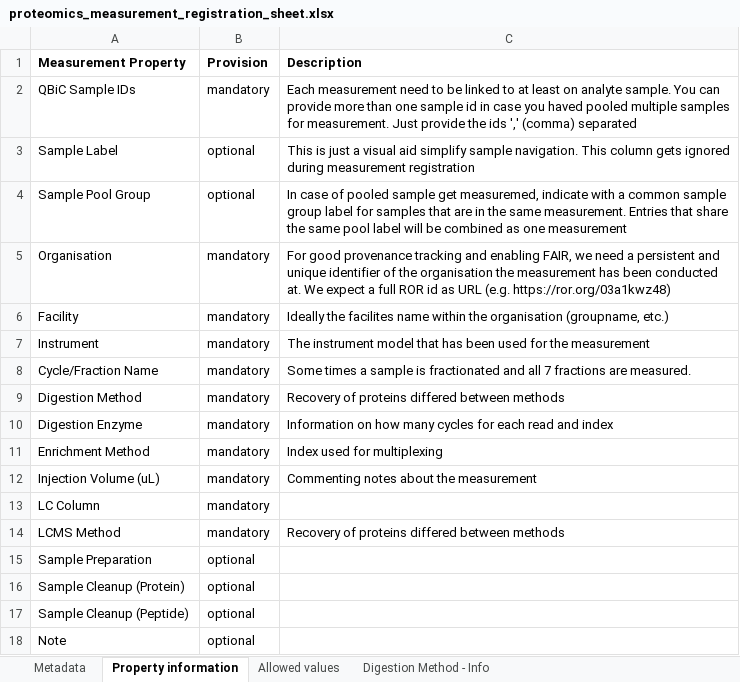
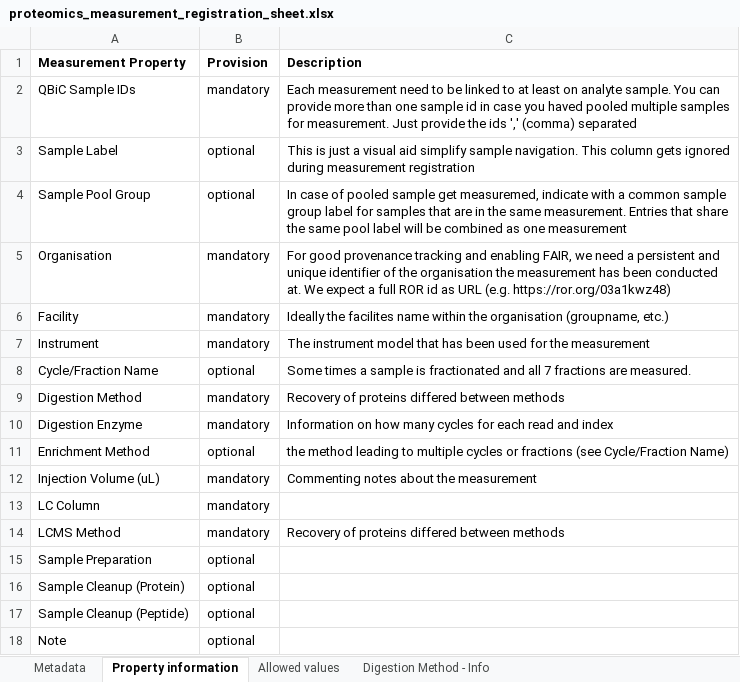
Before and after one commit to qbicsoftware/data-manager-app, an Excel workbook: user-interface/src/main/resources/templates/proteomics_measurement_registration_sheet.xlsx, sheet Property information, drawn as a sheet; values as stored, in another font and other column widths than the file's, no borders; the diff names each change by its address in the sheet, - before the commit and + after, or states it on an @@ line.

Commit message:
use new ptx sheet

```diff
--- a/user-interface/src/main/resources/templates/proteomics_measurement_registration_sheet.xlsx (sheet Property information)
+++ b/user-interface/src/main/resources/templates/proteomics_measurement_registration_sheet.xlsx (sheet Property information)
-B8 (Provision): mandatory
+B8 (Provision): optional
-B11 (Provision): mandatory
+B11 (Provision): optional
-C11 (Description): Index used for multiplexing
+C11 (Description): the method leading to multiple cycles or fractions (see Cycle/Fraction Name)
```
Also changed, not shown: sheet Metadata.
